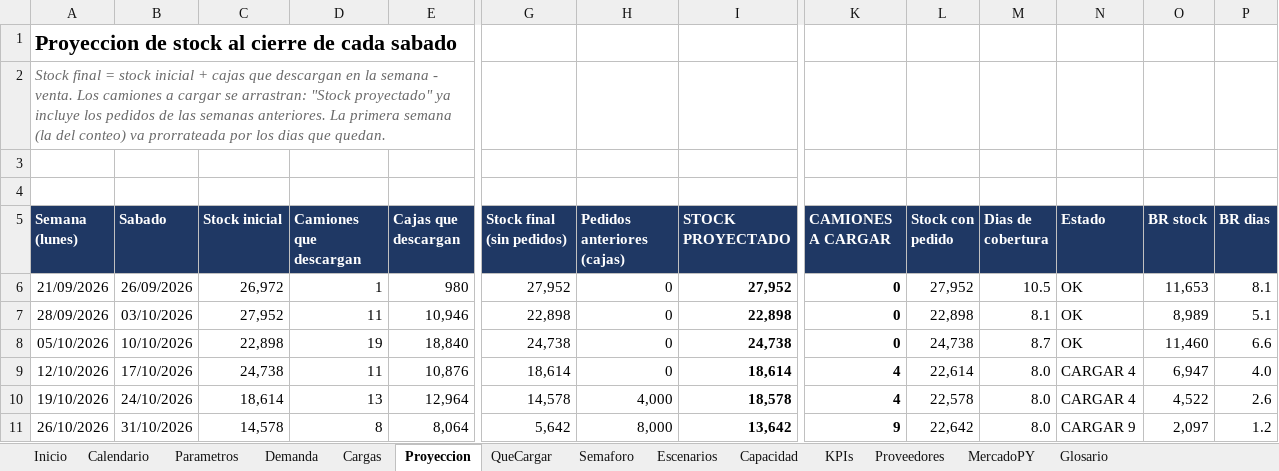
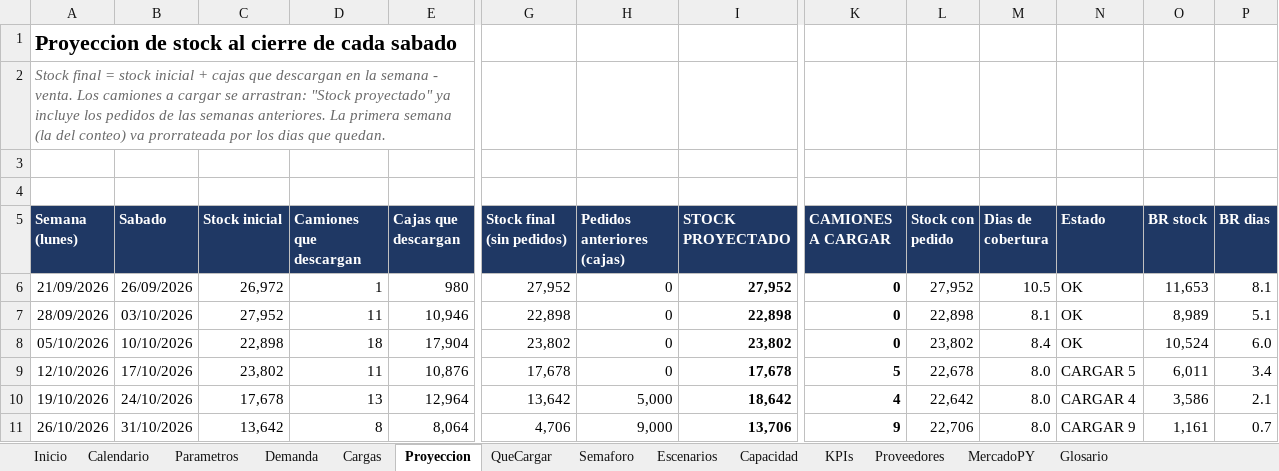
Before and after one commit to ingenieria-pepe/gonza_pepe, an Excel workbook: plan_compras/Plan_Compras_Simulado.xlsx, sheet Proyeccion, drawn as a sheet; only a part is shown, gaps mark what is left out; values as stored, in another font and other column widths than the file's, no borders; conditional formats not drawn; the diff covers the shown part only; the diff names each change by its address in the sheet, - before the commit and + after, or states it on an @@ line.

```diff
--- a/plan_compras/Plan_Compras_Simulado.xlsx (sheet Proyeccion)
+++ b/plan_compras/Plan_Compras_Simulado.xlsx (sheet Proyeccion)
-D8 (Camiones que descargan): 19
+D8 (Camiones que descargan): 18
-E8 (Cajas que descargan): 18,840
+E8 (Cajas que descargan): 17,904
-G8 (Stock final (sin pedidos)): 24,738
+G8 (Stock final (sin pedidos)): 23,802
-I8 (STOCK PROYECTADO): 24,738
+I8 (STOCK PROYECTADO): 23,802
-L8 (Stock con pedido): 24,738
+L8 (Stock con pedido): 23,802
-M8 (Dias de cobertura): 8.7
+M8 (Dias de cobertura): 8.4
-O8 (BR stock): 11,460
+O8 (BR stock): 10,524
-P8 (BR dias): 6.6
+P8 (BR dias): 6.0
-C9 (Stock inicial): 24,738
+C9 (Stock inicial): 23,802
-G9 (Stock final (sin pedidos)): 18,614
+G9 (Stock final (sin pedidos)): 17,678
-I9 (STOCK PROYECTADO): 18,614
+I9 (STOCK PROYECTADO): 17,678
-K9 (CAMIONES A CARGAR): 4
+K9 (CAMIONES A CARGAR): 5
-L9 (Stock con pedido): 22,614
+L9 (Stock con pedido): 22,678
-N9 (Estado): CARGAR 4
+N9 (Estado): CARGAR 5
-O9 (BR stock): 6,947
+O9 (BR stock): 6,011
-P9 (BR dias): 4.0
+P9 (BR dias): 3.4
-C10 (Stock inicial): 18,614
+C10 (Stock inicial): 17,678
-G10 (Stock final (sin pedidos)): 14,578
+G10 (Stock final (sin pedidos)): 13,642
-H10 (Pedidos anteriores (cajas)): 4,000
+H10 (Pedidos anteriores (cajas)): 5,000
-I10 (STOCK PROYECTADO): 18,578
+I10 (STOCK PROYECTADO): 18,642
-L10 (Stock con pedido): 22,578
+L10 (Stock con pedido): 22,642
-O10 (BR stock): 4,522
+O10 (BR stock): 3,586
-P10 (BR dias): 2.6
+P10 (BR dias): 2.1
-C11 (Stock inicial): 14,578
+C11 (Stock inicial): 13,642
-G11 (Stock final (sin pedidos)): 5,642
+G11 (Stock final (sin pedidos)): 4,706
-H11 (Pedidos anteriores (cajas)): 8,000
+H11 (Pedidos anteriores (cajas)): 9,000
-I11 (STOCK PROYECTADO): 13,642
+I11 (STOCK PROYECTADO): 13,706
-L11 (Stock con pedido): 22,642
+L11 (Stock con pedido): 22,706
-O11 (BR stock): 2,097
+O11 (BR stock): 1,161
-P11 (BR dias): 1.2
+P11 (BR dias): 0.7
```
Also changed, not shown: 51 edited cells elsewhere in this sheet, sheet Escenarios, sheet QueCargar, sheet Cargas, sheet Capacidad, sheet Semaforo, sheet KPIs, 2 more sheets, formulas that keep their value, plan_compras/plan_compras.xlsx, 3 other files.
